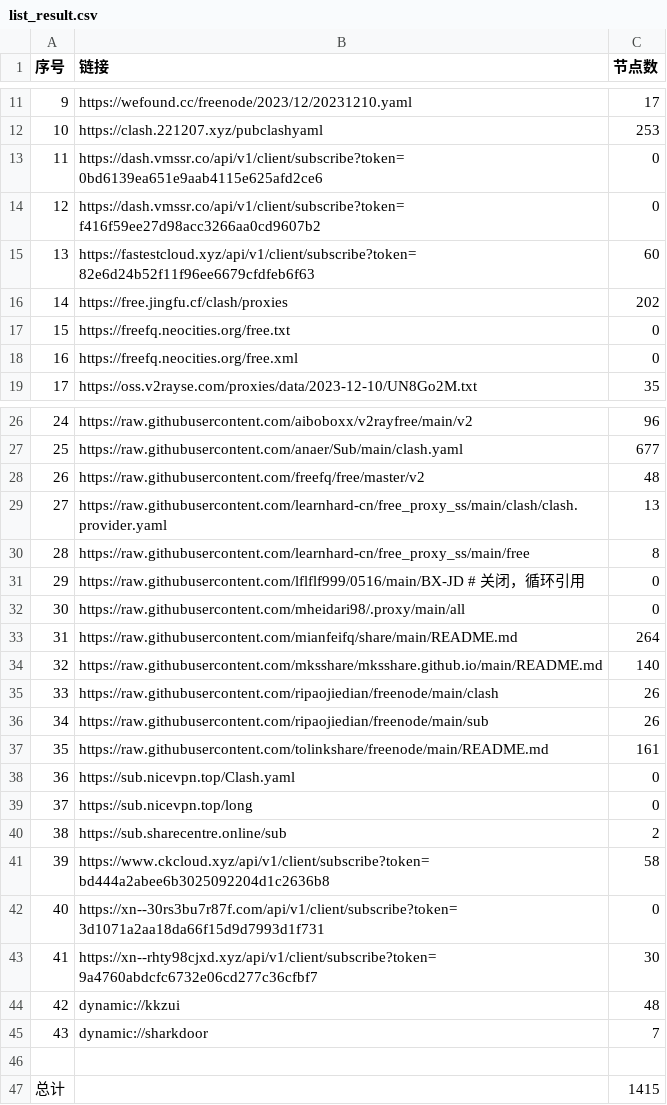
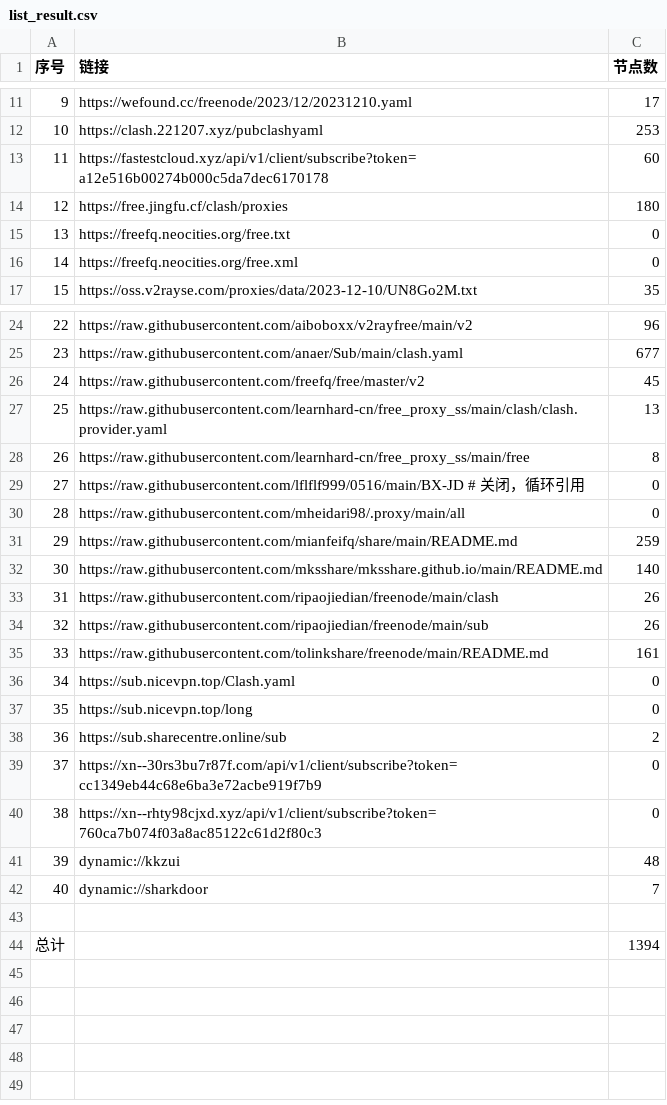
Before and after one commit to peasoft/NoMoreWalls, a CSV file: list_result.csv, drawn as a sheet; only a part is shown, gaps mark what is left out; removed rows and columns are numbered as before the commit, all else as after; the diff names each change by its address in the sheet, - before the commit and + after, or states it on an @@ line.

```diff
--- a/list_result.csv
+++ b/list_result.csv
-row 13: 11 | https://dash.vmssr.co/api/v1/client/subscribe?token=0bd6139ea651e9aab4115e625afd2ce6 | 0
-row 14: 12 | https://dash.vmssr.co/api/v1/client/subscribe?token=f416f59ee27d98acc3266aa0cd9607b2 | 0
@@ column A (序号) renumbered between rows 13 and 42 @@
-B13 (链接): https://fastestcloud.xyz/api/v1/client/subscribe?token=82e6d24b52f11f96ee6679cfdfeb6f63
+B13 (链接): https://fastestcloud.xyz/api/v1/client/subscribe?token=a12e516b00274b000c5da7dec6170178
-C14 (节点数): 202
+C14 (节点数): 180
-C26 (节点数): 48
+C26 (节点数): 45
-C31 (节点数): 264
+C31 (节点数): 259
-row 41: 39 | https://www.ckcloud.xyz/api/v1/client/subscribe?token=bd444a2abee6b3025092204d1c2636b8 | 58
-B39 (链接): https://xn--30rs3bu7r87f.com/api/v1/client/subscribe?token=3d1071a2aa18da66f15d9d7993d1f731
+B39 (链接): https://xn--30rs3bu7r87f.com/api/v1/client/subscribe?token=cc1349eb44c68e6ba3e72acbe919f7b9
-row 43: 41 | https://xn--rhty98cjxd.xyz/api/v1/client/subscribe?token=9a4760abdcfc6732e06cd277c36cfbf7 | 30
+row 40: 38 | https://xn--rhty98cjxd.xyz/api/v1/client/subscribe?token=760ca7b074f03a8ac85122c61d2f80c3 | 0
-C44 (节点数): 1415
+C44 (节点数): 1394
```
Also changed, not shown: 14 other files.
